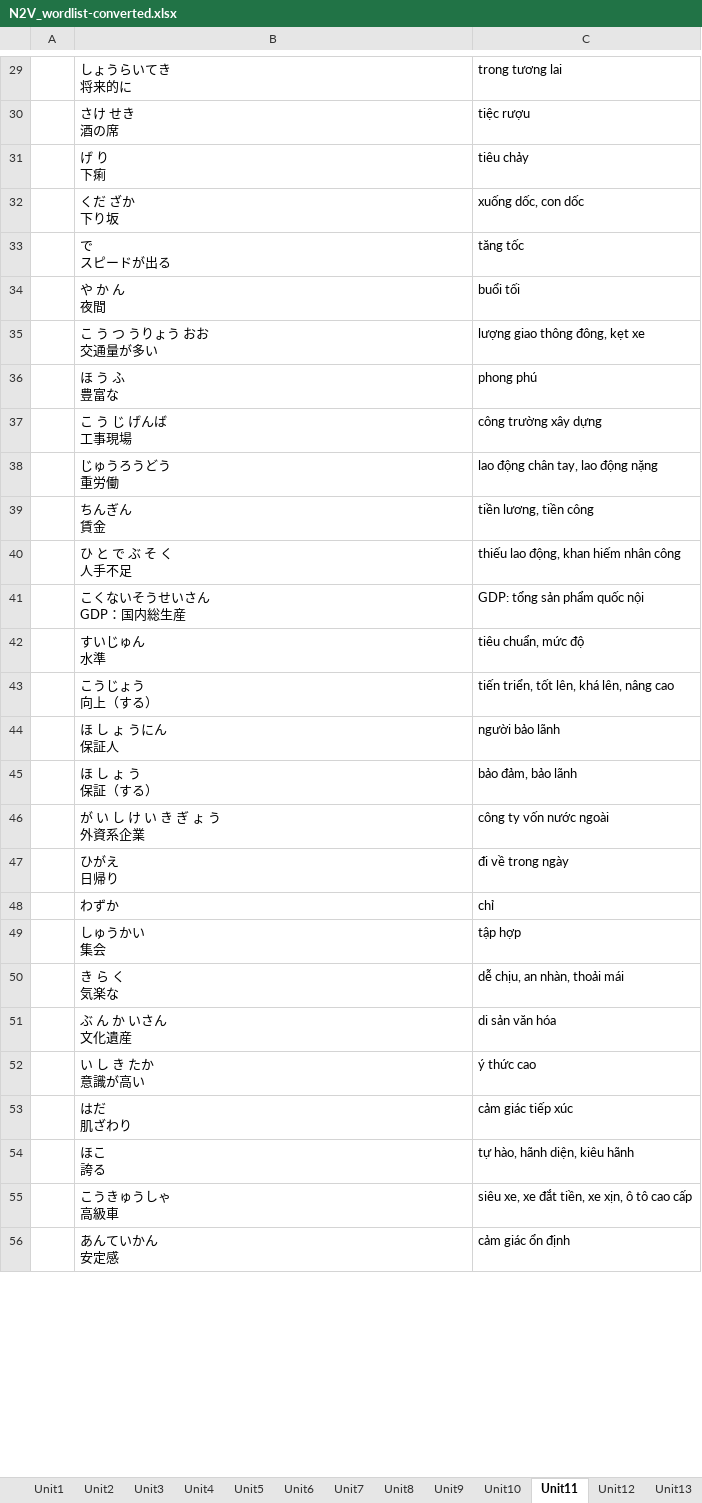
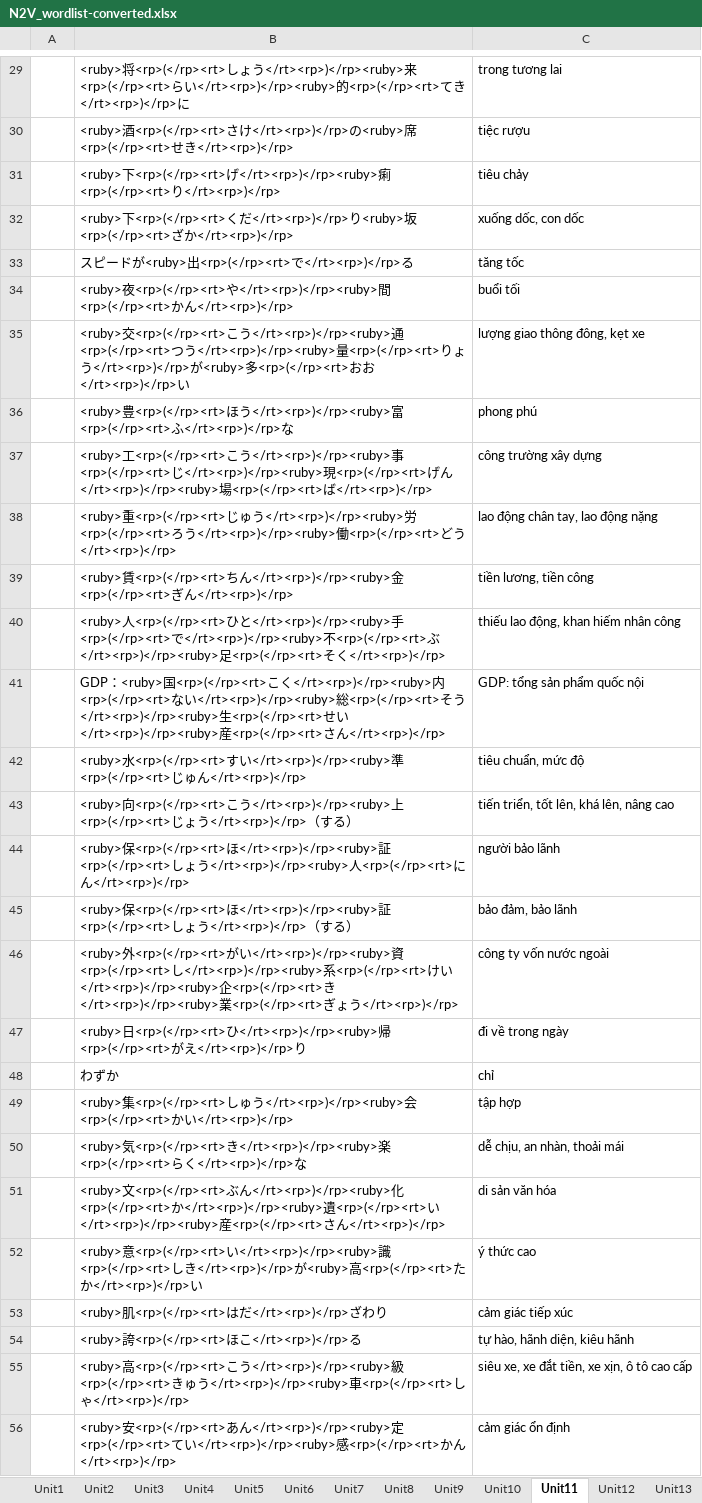
Before and after one commit to tndinhtrieu/uploadfile, an Excel workbook: N2V_wordlist-converted.xlsx, sheet Unit11, drawn as a sheet; only a part is shown, gaps mark what is left out; values as stored, in another font and other column widths than the file's, no borders; ↵ is a line break in a cell; the diff covers the shown part only; the diff names each change by its address in the sheet, - before the commit and + after, or states it on an @@ line.

Commit message:
Unit 12 更新

```diff
--- a/N2V_wordlist-converted.xlsx (sheet Unit11)
+++ b/N2V_wordlist-converted.xlsx (sheet Unit11)
-B29: しょうらいてき ↵ 将来的に
+B29: <ruby>将<rp>(</rp><rt>しょう</rt><rp>)</rp><ruby>来<rp>(</rp><rt>らい</rt><rp>)</rp><ruby>的<rp>(</rp><rt>てき</rt><rp>)</rp>に
-B30: さけ せき ↵ 酒の席
+B30: <ruby>酒<rp>(</rp><rt>さけ</rt><rp>)</rp>の<ruby>席<rp>(</rp><rt>せき</rt><rp>)</rp>
-B31: げ り ↵ 下痢
+B31: <ruby>下<rp>(</rp><rt>げ</rt><rp>)</rp><ruby>痢<rp>(</rp><rt>り</rt><rp>)</rp>
-B32: くだ ざか ↵ 下り坂
+B32: <ruby>下<rp>(</rp><rt>くだ</rt><rp>)</rp>り<ruby>坂<rp>(</rp><rt>ざか</rt><rp>)</rp>
-B33: で ↵ スピードが出る
+B33: スピードが<ruby>出<rp>(</rp><rt>で</rt><rp>)</rp>る
-B34: や か ん ↵ 夜間
+B34: <ruby>夜<rp>(</rp><rt>や</rt><rp>)</rp><ruby>間<rp>(</rp><rt>かん</rt><rp>)</rp>
-B35: こ う つ うりょう おお ↵ 交通量が多い
+B35: <ruby>交<rp>(</rp><rt>こう</rt><rp>)</rp><ruby>通<rp>(</rp><rt>つう</rt><rp>)</rp><ruby>量<rp>(</rp><rt>りょう</rt><rp>)</rp>が<ruby>多<rp>(</rp><rt>おお</rt><rp>)</rp>い
-B36: ほ う ふ ↵ 豊富な
+B36: <ruby>豊<rp>(</rp><rt>ほう</rt><rp>)</rp><ruby>富<rp>(</rp><rt>ふ</rt><rp>)</rp>な
-B37: こ う じ げんば ↵ 工事現場
+B37: <ruby>工<rp>(</rp><rt>こう</rt><rp>)</rp><ruby>事<rp>(</rp><rt>じ</rt><rp>)</rp><ruby>現<rp>(</rp><rt>げん</rt><rp>)</rp><ruby>場<rp>(</rp><rt>ば</rt><rp>)</rp>
-B38: じゅうろうどう ↵ 重労働
+B38: <ruby>重<rp>(</rp><rt>じゅう</rt><rp>)</rp><ruby>労<rp>(</rp><rt>ろう</rt><rp>)</rp><ruby>働<rp>(</rp><rt>どう</rt><rp>)</rp>
-B39: ちんぎん ↵ 賃金
+B39: <ruby>賃<rp>(</rp><rt>ちん</rt><rp>)</rp><ruby>金<rp>(</rp><rt>ぎん</rt><rp>)</rp>
-B40: ひ と で ぶ そ く ↵ 人手不足
+B40: <ruby>人<rp>(</rp><rt>ひと</rt><rp>)</rp><ruby>手<rp>(</rp><rt>で</rt><rp>)</rp><ruby>不<rp>(</rp><rt>ぶ</rt><rp>)</rp><ruby>足<rp>(</rp><rt>そく</rt><rp>)</rp>
-B41: こくないそうせいさん ↵ GDP：国内総生産
+B41: GDP：<ruby>国<rp>(</rp><rt>こく</rt><rp>)</rp><ruby>内<rp>(</rp><rt>ない</rt><rp>)</rp><ruby>総<rp>(</rp><rt>そう</rt><rp>)</rp><ruby>生<rp>(</rp><rt>せい</rt><rp>)</rp><ruby>産<rp>(</rp><rt>さん</rt><rp>)</rp>
-B42: すいじゅん ↵ 水準
+B42: <ruby>水<rp>(</rp><rt>すい</rt><rp>)</rp><ruby>準<rp>(</rp><rt>じゅん</rt><rp>)</rp>
-B43: こうじょう ↵ 向上（する）
+B43: <ruby>向<rp>(</rp><rt>こう</rt><rp>)</rp><ruby>上<rp>(</rp><rt>じょう</rt><rp>)</rp>（する）
-B44: ほ し ょ うにん ↵ 保証人
+B44: <ruby>保<rp>(</rp><rt>ほ</rt><rp>)</rp><ruby>証<rp>(</rp><rt>しょう</rt><rp>)</rp><ruby>人<rp>(</rp><rt>にん</rt><rp>)</rp>
-B45: ほ し ょ う ↵ 保証（する）
+B45: <ruby>保<rp>(</rp><rt>ほ</rt><rp>)</rp><ruby>証<rp>(</rp><rt>しょう</rt><rp>)</rp>（する）
-B46: が い し け い き ぎ ょ う ↵ 外資系企業
+B46: <ruby>外<rp>(</rp><rt>がい</rt><rp>)</rp><ruby>資<rp>(</rp><rt>し</rt><rp>)</rp><ruby>系<rp>(</rp><rt>けい</rt><rp>)</rp><ruby>企<rp>(</rp><rt>き</rt><rp>)</rp><ruby>業<rp>(</rp><rt>ぎょう</rt><rp>)</rp>
-B47: ひがえ ↵ 日帰り
+B47: <ruby>日<rp>(</rp><rt>ひ</rt><rp>)</rp><ruby>帰<rp>(</rp><rt>がえ</rt><rp>)</rp>り
-B49: しゅうかい ↵ 集会
+B49: <ruby>集<rp>(</rp><rt>しゅう</rt><rp>)</rp><ruby>会<rp>(</rp><rt>かい</rt><rp>)</rp>
-B50: き ら く ↵ 気楽な
+B50: <ruby>気<rp>(</rp><rt>き</rt><rp>)</rp><ruby>楽<rp>(</rp><rt>らく</rt><rp>)</rp>な
-B51: ぶ ん か いさん ↵ 文化遺産
+B51: <ruby>文<rp>(</rp><rt>ぶん</rt><rp>)</rp><ruby>化<rp>(</rp><rt>か</rt><rp>)</rp><ruby>遺<rp>(</rp><rt>い</rt><rp>)</rp><ruby>産<rp>(</rp><rt>さん</rt><rp>)</rp>
-B52: い し き たか ↵ 意識が高い
+B52: <ruby>意<rp>(</rp><rt>い</rt><rp>)</rp><ruby>識<rp>(</rp><rt>しき</rt><rp>)</rp>が<ruby>高<rp>(</rp><rt>たか</rt><rp>)</rp>い
-B53: はだ ↵ 肌ざわり
+B53: <ruby>肌<rp>(</rp><rt>はだ</rt><rp>)</rp>ざわり
-B54: ほこ ↵ 誇る
+B54: <ruby>誇<rp>(</rp><rt>ほこ</rt><rp>)</rp>る
-B55: こうきゅうしゃ ↵ 高級車
+B55: <ruby>高<rp>(</rp><rt>こう</rt><rp>)</rp><ruby>級<rp>(</rp><rt>きゅう</rt><rp>)</rp><ruby>車<rp>(</rp><rt>しゃ</rt><rp>)</rp>
-B56: あんていかん ↵ 安定感
+B56: <ruby>安<rp>(</rp><rt>あん</rt><rp>)</rp><ruby>定<rp>(</rp><rt>てい</rt><rp>)</rp><ruby>感<rp>(</rp><rt>かん</rt><rp>)</rp>
```
Also changed, not shown: 1 removed row and 38 edited cells elsewhere in this sheet, sheet Unit12.
